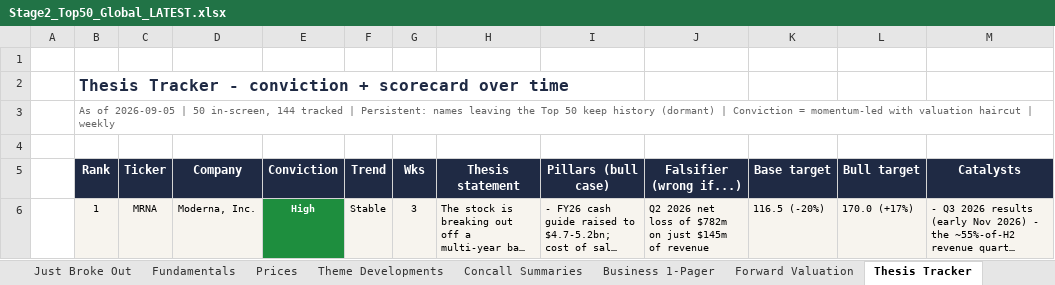
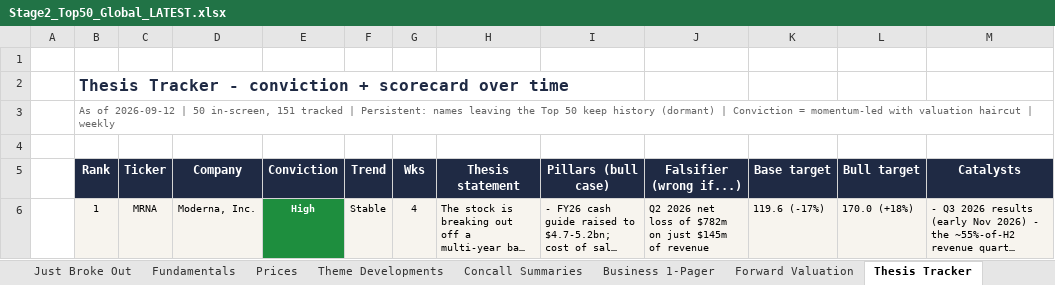
Before and after one commit to SOUMIKS92/AVC_Stage2_Radar, an Excel workbook: Stage2_Top50_Global_LATEST.xlsx, sheet Thesis Tracker, drawn as a sheet; only a part is shown; long unchanged cells end in …; values as stored, in another font and other column widths than the file's, no borders; the diff covers the shown part only; the diff names each change by its address in the sheet, - before the commit and + after, or states it on an @@ line.

```diff
--- a/Stage2_Top50_Global_LATEST.xlsx (sheet Thesis Tracker)
+++ b/Stage2_Top50_Global_LATEST.xlsx (sheet Thesis Tracker)
-B3 (Rank): As of 2026-09-05 | 50 in-screen, 144 tracked |…
+B3 (Rank): As of 2026-09-12 | 50 in-screen, 151 tracked |…
-G6 (Wks): 3
+G6 (Wks): 4
-K6 (Base target): 116.5 (-20%)
+K6 (Base target): 119.6 (-17%)
-L6 (Bull target): 170.0 (+17%)
+L6 (Bull target): 170.0 (+18%)
```
Also changed, not shown: 464 edited cells and cell formats elsewhere in this sheet, sheet Fresh Breakouts, sheet Fundamentals, sheet Just Broke Out, sheet Top 50 Ranked, sheet Prices, sheet Theme Developments, 7 more sheets, 6 other files.
